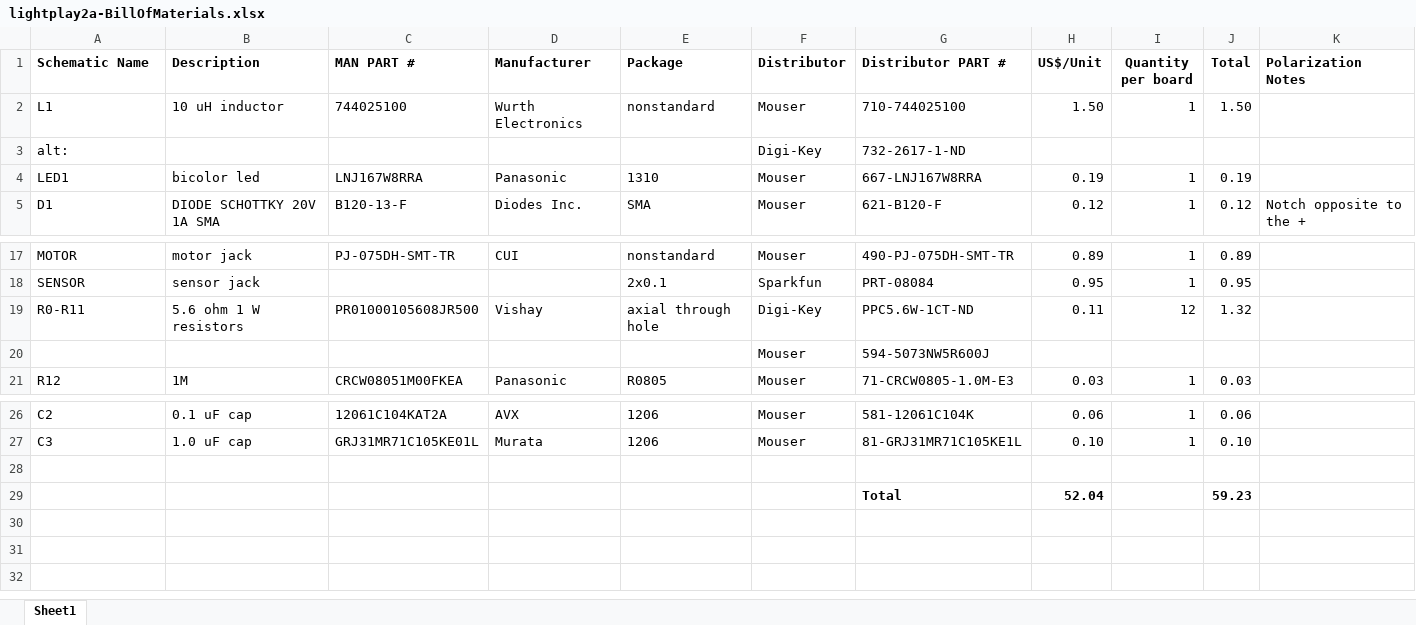
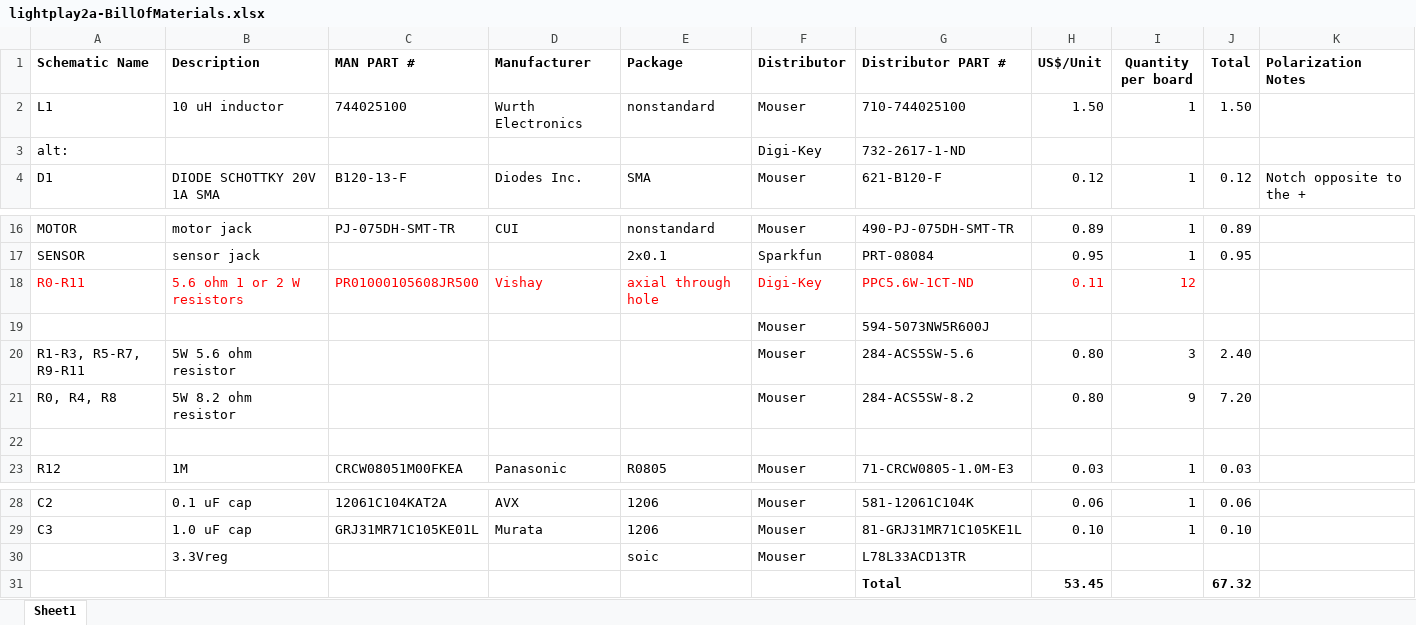
Before and after one commit to robbieberg78/lightplay, an Excel workbook: layouts/lightplay2a/lightplay2a-BillOfMaterials.xlsx, sheet Sheet1, drawn as a sheet; only a part is shown, gaps mark what is left out; values as stored, in another font and other column widths than the file's, no borders; removed rows and columns are numbered as before the commit, all else as after; the diff names each change by its address in the sheet, - before the commit and + after, or states it on an @@ line.

Commit message:
working on Arduino code for LightPlay2a

```diff
--- a/layouts/lightplay2a/lightplay2a-BillOfMaterials.xlsx (sheet Sheet1)
+++ b/layouts/lightplay2a/lightplay2a-BillOfMaterials.xlsx (sheet Sheet1)
-row 4: LED1 | bicolor led | LNJ167W8RRA | Panasonic | 1310 | Mouser | 667-LNJ167W8RRA | 0.19 | 1 | 0.19
-A18:I18 text colour: black
+A18:I18 text colour: #FF0000
-B18 (Description): 5.6 ohm 1 W resistors
+B18 (Description): 5.6 ohm 1 or 2 W resistors
-J18 (Total): 1.32
+J18 (Total): (empty)
+row 20: R1-R3, R5-R7, R9-R11 | 5W 5.6 ohm resistor |  |  |  | Mouser | 284-ACS5SW-5.6 | 0.80 | 3 | 2.40
+row 21: R0, R4, R8 | 5W 8.2 ohm resistor |  |  |  | Mouser | 284-ACS5SW-8.2 | 0.80 | 9 | 7.20
+row 22: (empty)
-row 30: (empty)
+row 30:  | 3.3Vreg |  |  | soic | Mouser | L78L33ACD13TR
-row 29:  |  |  |  |  |  | Total | 52.04 |  | 59.23
+row 31:  |  |  |  |  |  | Total | 53.45 |  | 67.32
```
Also changed, not shown: formulas that keep their value, layouts/lightplay2/lightplay2-BillOfMaterials.xlsx, 27 other files.
